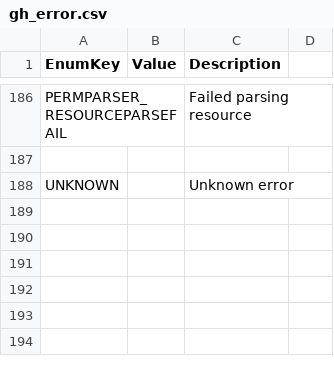
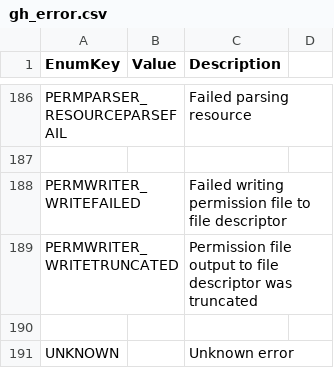
Before and after one commit to freenull/libghost, a CSV file: intermediate/gh_error.csv, drawn as a sheet; only a part is shown, gaps mark what is left out.

Commit message:
Check return value of write(2) in permwriter

```diff
--- a/intermediate/gh_error.csv
+++ b/intermediate/gh_error.csv
@@ -187,2 +187,5 @@ PERMPARSER_RESOURCEPARSEFAIL,,Failed parsing resource
 
+PERMWRITER_WRITEFAILED,,Failed writing permission file to file descriptor
+PERMWRITER_WRITETRUNCATED,,Permission file output to file descriptor was truncated
+
 UNKNOWN,,Unknown error
```
Also changed, not shown: 7 other files.
